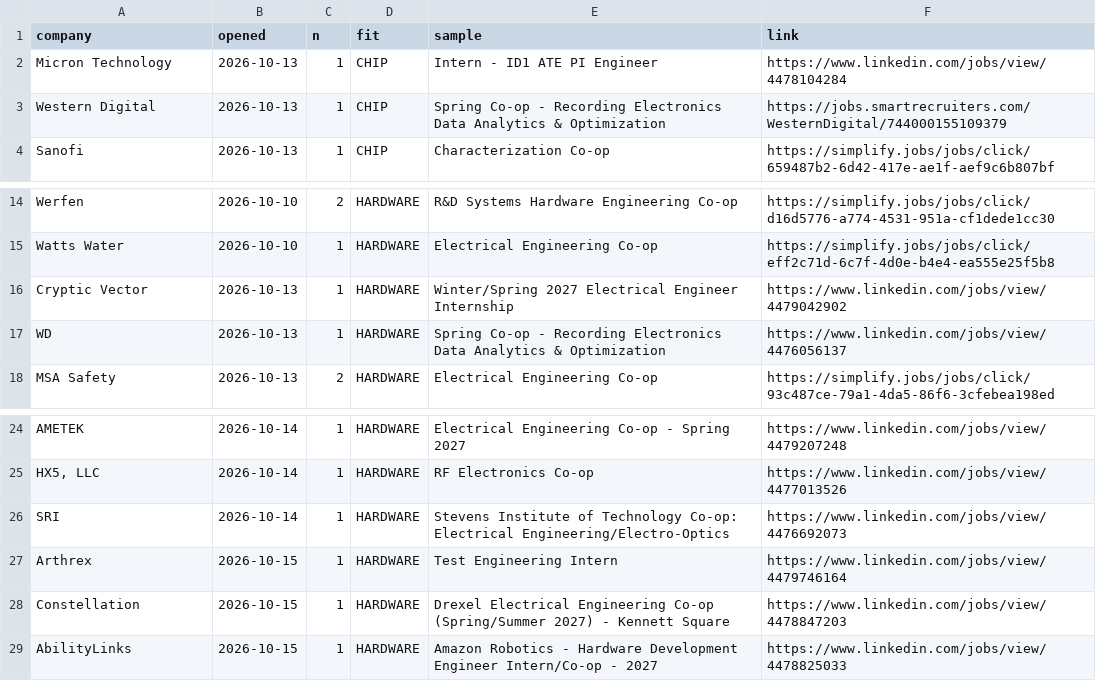
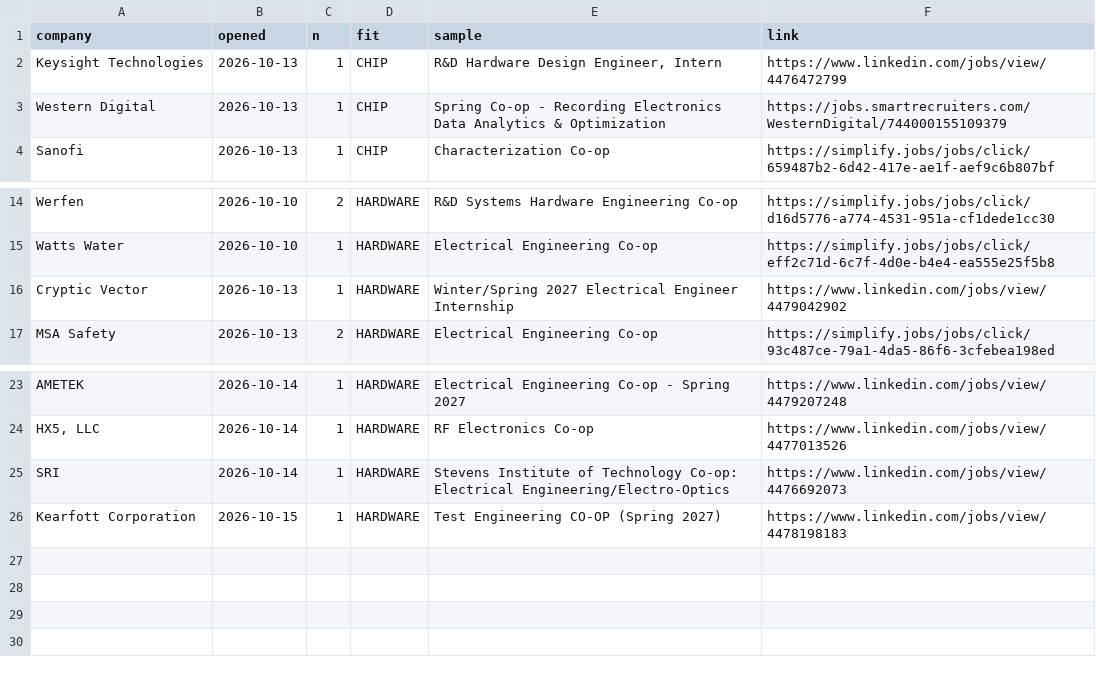
Before and after one commit to hrisheekmust-blip/coop-scraper, a CSV file: data/openings.csv, drawn as a sheet; only a part is shown, gaps mark what is left out.

```diff
--- a/data/openings.csv
+++ b/data/openings.csv
@@ -1,3 +1,3 @@
 company,opened,n,fit,sample,link
-Micron Technology,2026-10-13,1,CHIP,Intern - ID1 ATE PI Engineer,https://www.linkedin.com/jobs/view/4478104284
+Keysight Technologies,2026-10-13,1,CHIP,"R&D Hardware Design Engineer, Intern",https://www.linkedin.com/jobs/view/4476472799
 Western Digital,2026-10-13,1,CHIP,Spring Co-op - Recording Electronics Data Analytics & Optimization,https://jobs.smartrecruiters.com/WesternDigital/744000155109379
@@ -16,3 +16,2 @@ Watts Water,2026-10-10,1,HARDWARE,Electrical Engineering Co-op,https://simplify.
 Cryptic Vector,2026-10-13,1,HARDWARE,Winter/Spring 2027 Electrical Engineer Internship,https://www.linkedin.com/jobs/view/4479042902
-WD,2026-10-13,1,HARDWARE,Spring Co-op - Recording Electronics Data Analytics & Optimization,https://www.linkedin.com/jobs/view/4476056137
 MSA Safety,2026-10-13,2,HARDWARE,Electrical Engineering Co-op,https://simplify.jobs/jobs/click/93c487ce-79a1-4da5-86f6-3cfebea198ed
@@ -26,4 +25,2 @@ AMETEK,2026-10-14,1,HARDWARE,Electrical Engineering Co-op - Spring 2027,https://
 SRI,2026-10-14,1,HARDWARE,Stevens Institute of Technology Co-op: Electrical Engineering/Electro-Optics,https://www.linkedin.com/jobs/view/4476692073
-Arthrex,2026-10-15,1,HARDWARE,Test Engineering Intern,https://www.linkedin.com/jobs/view/4479746164
-Constellation,2026-10-15,1,HARDWARE,Drexel Electrical Engineering Co-op (Spring/Summer 2027) - Kennett Square,https://www.linkedin.com/jobs/view/4478847203
-AbilityLinks,2026-10-15,1,HARDWARE,Amazon Robotics - Hardware Development Engineer Intern/Co-op - 2027,https://www.linkedin.com/jobs/view/4478825033
+Kearfott Corporation,2026-10-15,1,HARDWARE,Test Engineering CO-OP (Spring 2027),https://www.linkedin.com/jobs/view/4478198183
```
Also changed, not shown: data/sheet.csv, data/tracker.csv, 12 other files.
